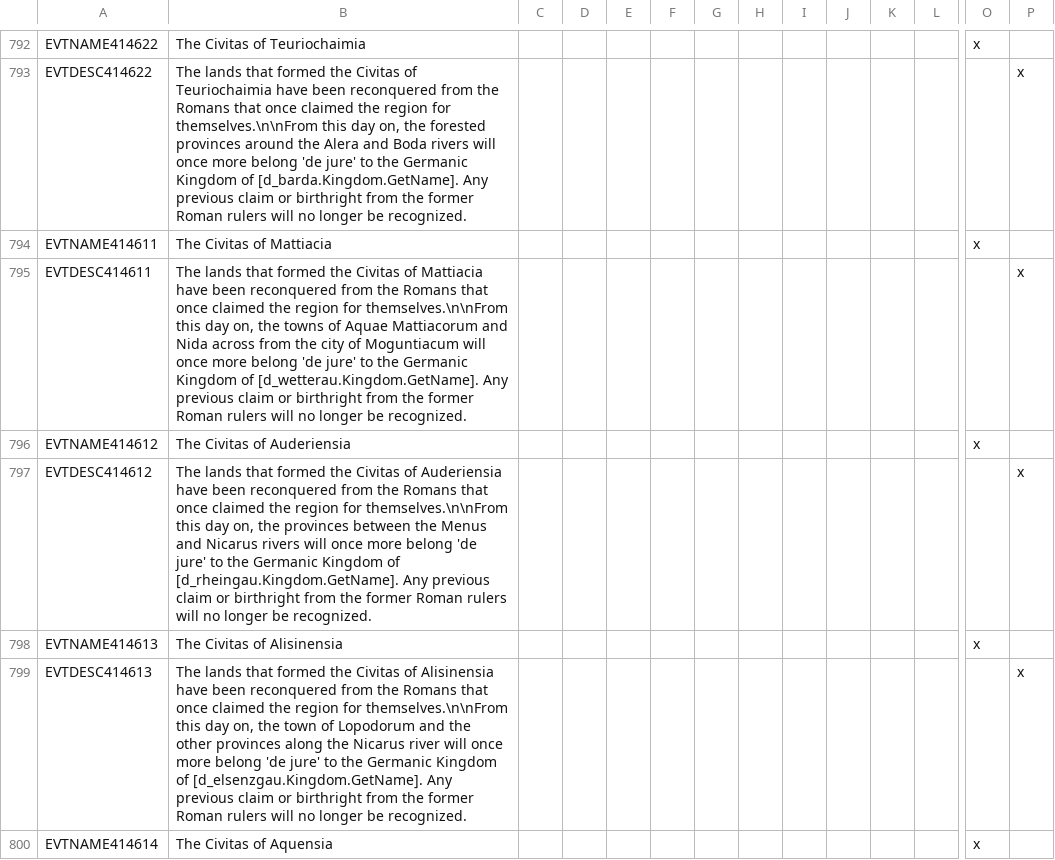
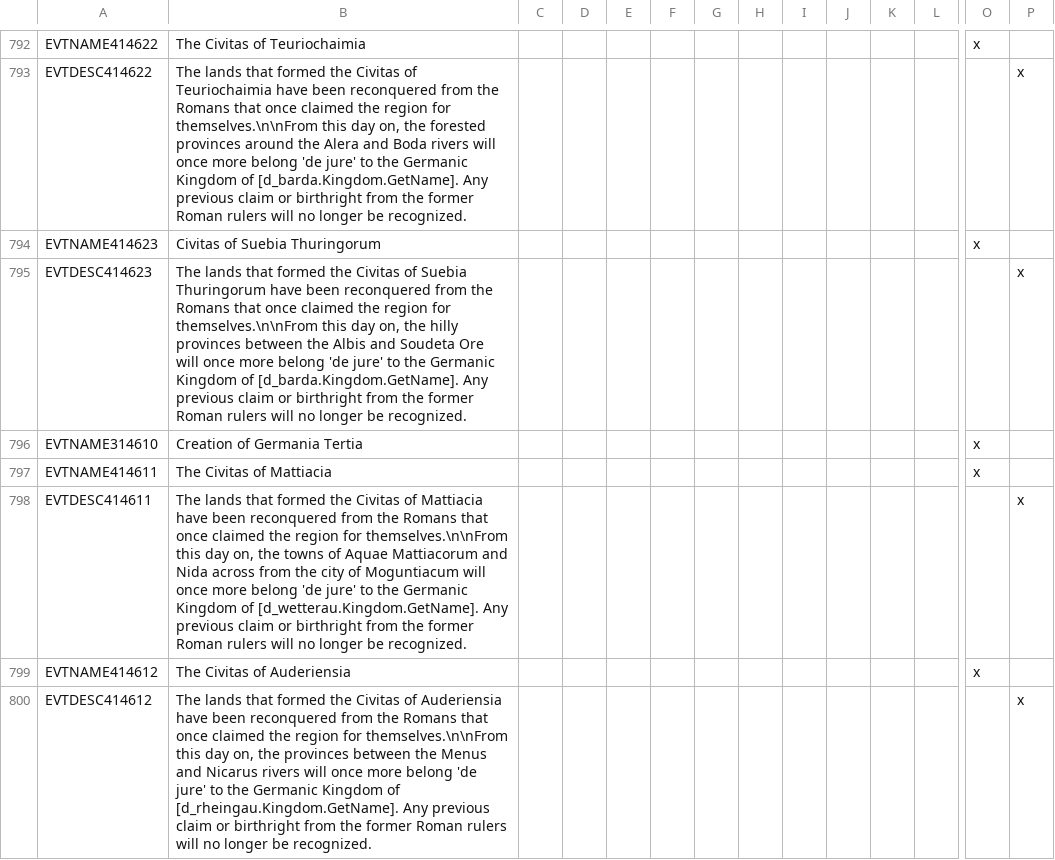
Before and after one commit to DC123456789/Britannia---The-Winter-King, a CSV file: Britannia/localisation/00 Events - Titles Removal.csv, drawn as a sheet; only a part is shown, gaps mark what is left out; the shorter side is filled out with more unchanged rows; rows hold the shown columns only; the diff names each change by its address in the sheet, - before the commit and + after, or states it on an @@ line.

```diff
--- a/Britannia/localisation/00 Events - Titles Removal.csv
+++ b/Britannia/localisation/00 Events - Titles Removal.csv
+row 794: EVTNAME414623 | Civitas of Suebia Thuringorum |  |  |  |  |  |  |  |  |  |  | x
+row 795: EVTDESC414623 | The lands that formed the Civitas of Suebia Thuringorum have been reconquered from the Romans that once claimed the region for themselves.\n\nFrom this day on, the hilly provinces between the Albis and Soudeta Ore will once more belong 'de jure' to the Germanic Kingdom of [d_barda.Kingdom.GetName]. Any previous claim or birthright from the former Roman rulers will no longer be recognized. |  |  |  |  |  |  |  |  |  |  |  | x
+row 796: EVTNAME314610 | Creation of Germania Tertia |  |  |  |  |  |  |  |  |  |  | x
```
Also changed, not shown: Britannia/localisation/00 Events - Roman Empire.csv, Britannia/localisation/00 Province Names.csv, 39 other files.
